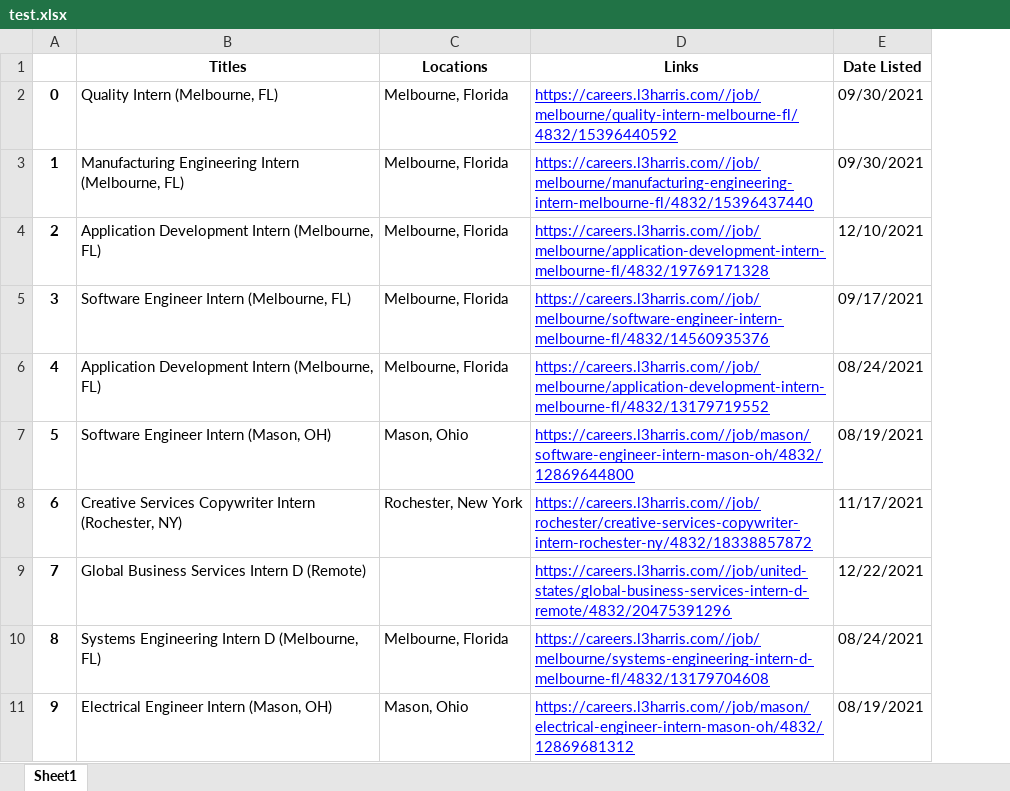
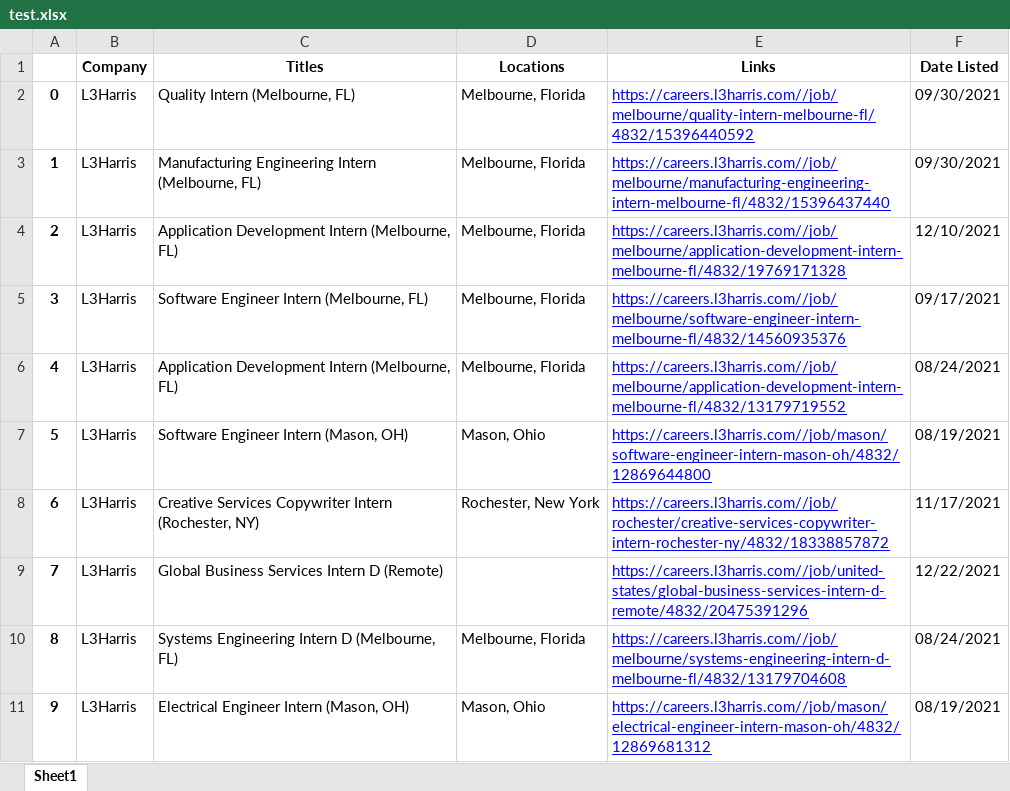
Before and after one commit to mrmapa/Internship-Database, an Excel workbook: test.xlsx, sheet Sheet1, drawn as a sheet; only a part is shown; values as stored, in another font and other column widths than the file's, no borders; the diff names each change by its address in the sheet, - before the commit and + after, or states it on an @@ line.

```diff
--- a/test.xlsx (sheet Sheet1)
+++ b/test.xlsx (sheet Sheet1)
+column B (Company), rows 2-11: all L3Harris
```
Also changed, not shown: 5 other files.
